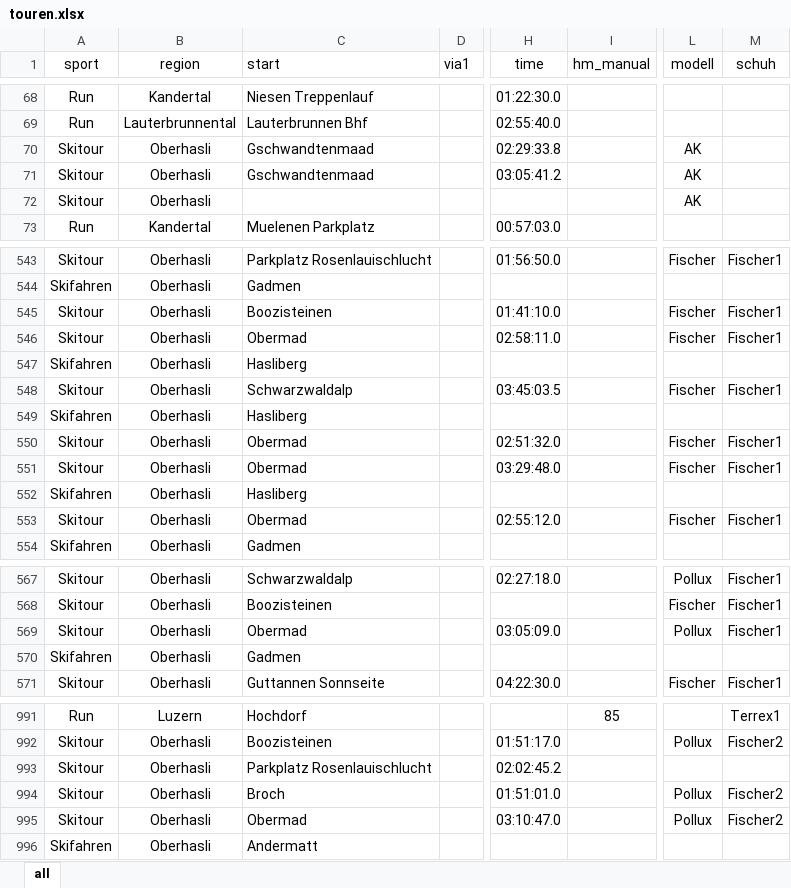
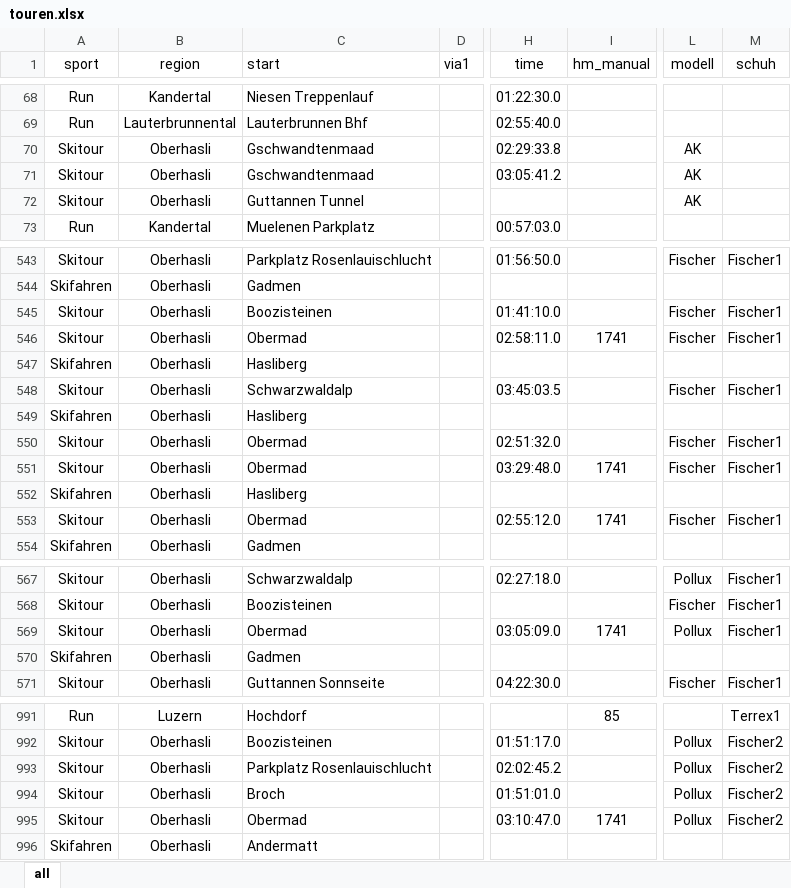
Before and after one commit to rufi77/sport, an Excel workbook: data/touren.xlsx, sheet all, drawn as a sheet; only a part is shown, gaps mark what is left out; values as stored, in another font and other column widths than the file's, no borders; conditional formats not drawn; the diff names each change by its address in the sheet, - before the commit and + after, or states it on an @@ line.

```diff
--- a/data/touren.xlsx (sheet all)
+++ b/data/touren.xlsx (sheet all)
-C72 (start): (empty)
+C72 (start): Guttannen Tunnel
-I546 (hm_manual): (empty)
+I546 (hm_manual): 1741
-I551 (hm_manual): (empty)
+I551 (hm_manual): 1741
-I553 (hm_manual): (empty)
+I553 (hm_manual): 1741
-I569 (hm_manual): (empty)
+I569 (hm_manual): 1741
-L993 (modell): (empty)
+L993 (modell): Pollux
-M993 (schuh): (empty)
+M993 (schuh): Fischer2
-I995 (hm_manual): (empty)
+I995 (hm_manual): 1741
```
Also changed, not shown: data/zsf.xlsx, 20 other files.
